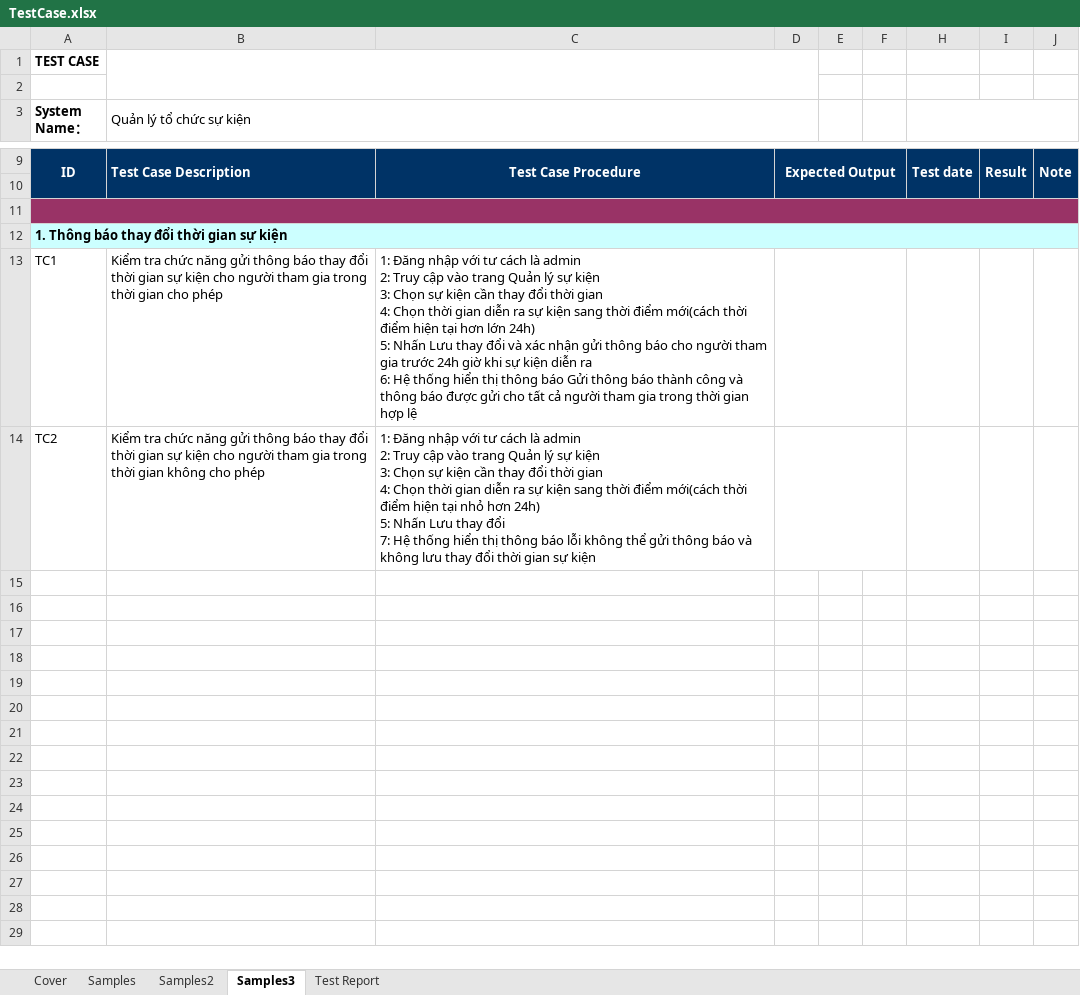
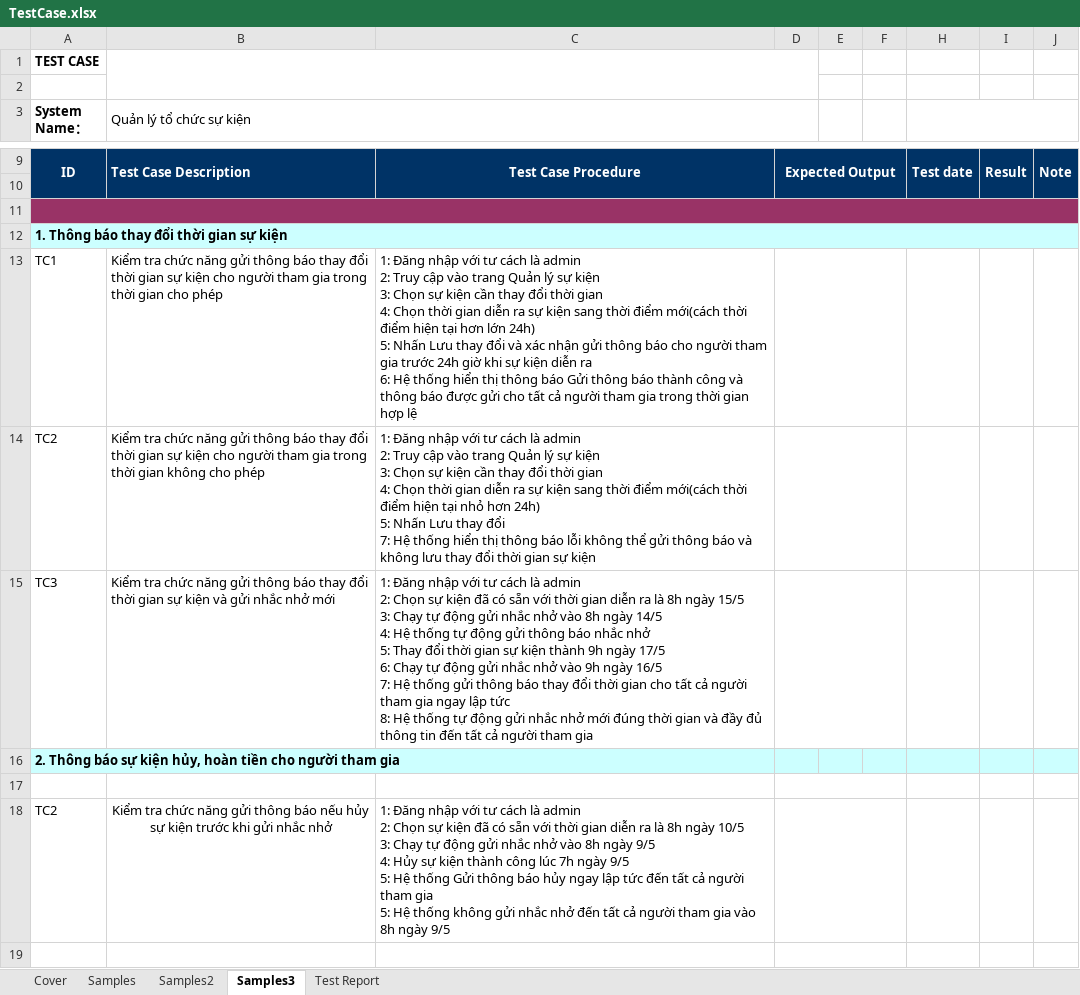
Before and after one commit to nmNDiem/event-manager-javafx, an Excel workbook: TestCase.xlsx, sheet Samples3, drawn as a sheet; only a part is shown, gaps mark what is left out; values as stored, in another font and other column widths than the file's, no borders; ↵ is a line break in a cell; the diff covers the shown part only; the diff names each change by its address in the sheet, - before the commit and + after, or states it on an @@ line.

```diff
--- a/TestCase.xlsx (sheet Samples3)
+++ b/TestCase.xlsx (sheet Samples3)
+row 15: TC3 | Kiểm tra chức năng gửi thông báo thay đổi thời gian sự kiện và gửi nhắc nhở mới | 1: Đăng nhập với tư cách là admin ↵ 2: Chọn sự kiện đã có sẵn với thời gian diễn ra là 8h ngày 15/5 ↵ 3: Chạy tự động gửi nhắc nhở vào 8h ngày 14/5 ↵ 4: Hệ thống tự động gửi thông báo nhắc nhở ↵ 5: Thay đổi thời gian sự kiện thành 9h ngày 17/5 ↵ 6: Chạy tự động gửi nhắc nhở vào 9h ngày 16/5 ↵ 7: Hệ thống gửi thông báo thay đổi thời gian cho tất cả người tham gia ngay lập tức ↵ 8: Hệ thống tự động gửi nhắc nhở mới đúng thời gian và đầy đủ thông tin đến tất cả người tham gia
+row 16: 2. Thông báo sự kiện hủy, hoàn tiền cho người tham gia
+row 17: (empty)
+row 18: TC2 | Kiểm tra chức năng gửi thông báo nếu hủy sự kiện trước khi gửi nhắc nhở | 1: Đăng nhập với tư cách là admin ↵ 2: Chọn sự kiện đã có sẵn với thời gian diễn ra là 8h ngày 10/5 ↵ 3: Chạy tự động gửi nhắc nhở vào 8h ngày 9/5 ↵ 4: Hủy sự kiện thành công lúc 7h ngày 9/5 ↵ 5: Hệ thống Gửi thông báo hủy ngay lập tức đến tất cả người tham gia ↵ 5: Hệ thống không gửi nhắc nhở đến tất cả người tham gia vào 8h ngày 9/5
+row 19: (empty)
```
Also changed, not shown: 5 added rows and 1 edited cell elsewhere in this sheet, sheet Cover, sheet Samples, sheet Test Report, formulas that keep their value.
